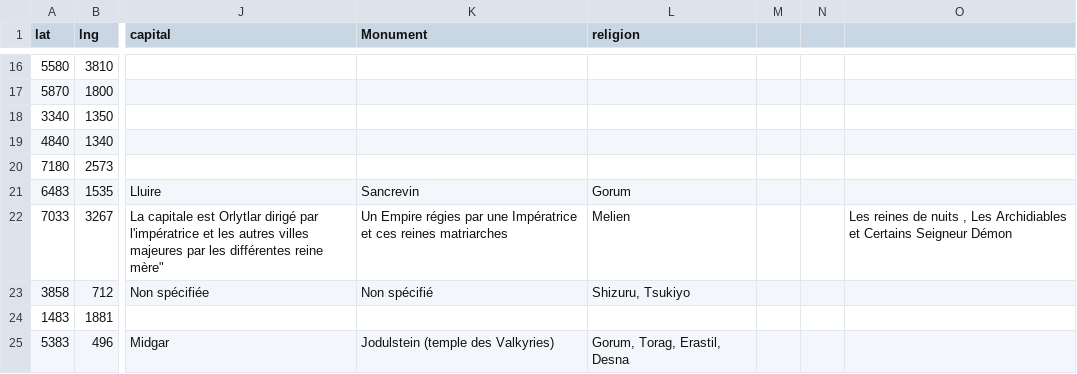
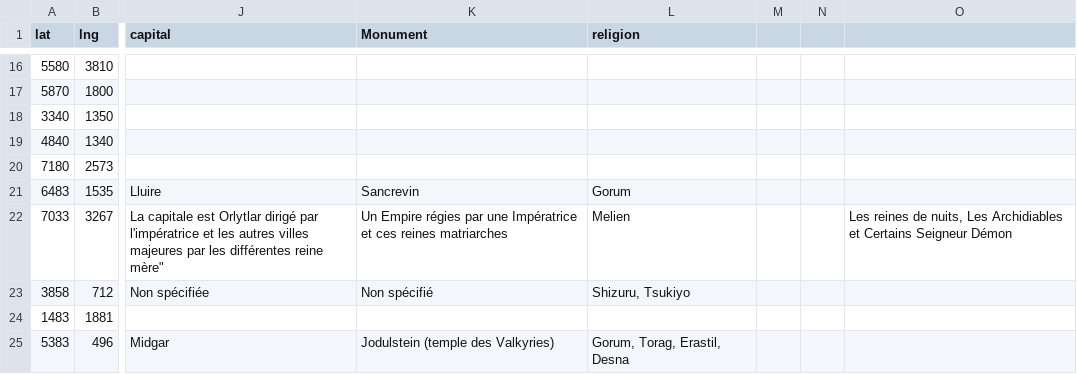
Before and after one commit to ASEGENS/PAIZO2, a CSV file: atlasmap.csv, drawn as a sheet; only a part is shown, gaps mark what is left out; the diff names each change by its address in the sheet, - before the commit and + after, or states it on an @@ line.

Commit message:
map

```diff
--- a/atlasmap.csv
+++ b/atlasmap.csv
-O22: …reines de nuits , Les Archidiables…
+O22: …reines de nuits, Les Archidiables…
```
